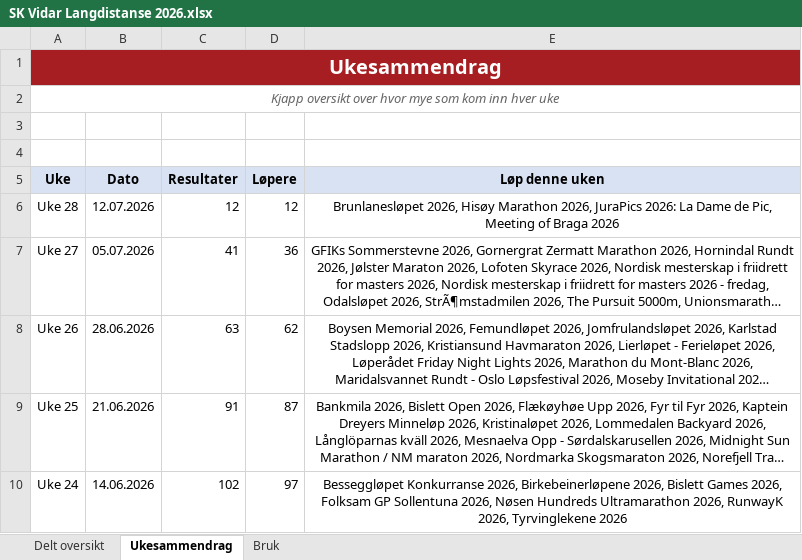
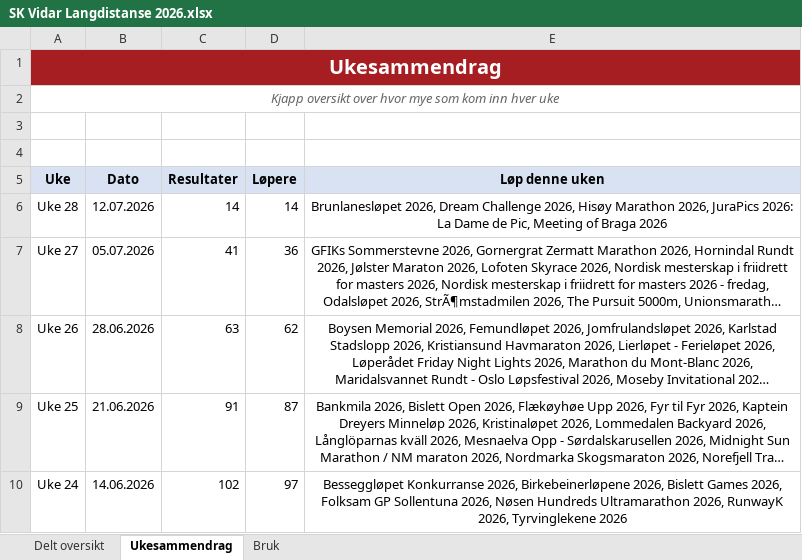
Before and after one commit to gustavByte/sk-vidar-2026-resultater, an Excel workbook: data/delt_oversikt/SK Vidar Langdistanse 2026.xlsx, sheet Ukesammendrag, drawn as a sheet; only a part is shown; long unchanged cells end in …; values as stored, in another font and other column widths than the file's, no borders; table styles not drawn; the diff names each change by its address in the sheet, - before the commit and + after, or states it on an @@ line.

Commit message:
Add Dream Challenge results

```diff
--- a/data/delt_oversikt/SK Vidar Langdistanse 2026.xlsx (sheet Ukesammendrag)
+++ b/data/delt_oversikt/SK Vidar Langdistanse 2026.xlsx (sheet Ukesammendrag)
-C6 (Resultater): 12
+C6 (Resultater): 14
-D6 (Løpere): 12
+D6 (Løpere): 14
-E6 (Løp denne uken): Brunlanesløpet 2026, Hisøy Marathon…
+E6 (Løp denne uken): Brunlanesløpet 2026, Dream Challenge 2026, Hisøy Marathon…
```
Also changed, not shown: sheet Delt oversikt, 2 other files.
